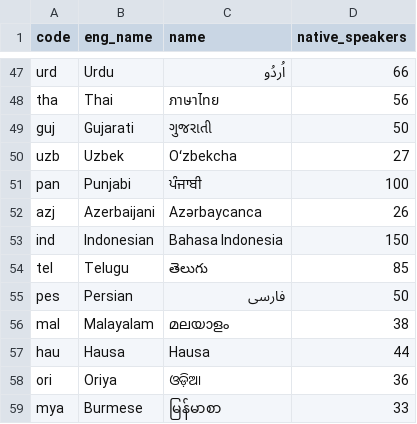
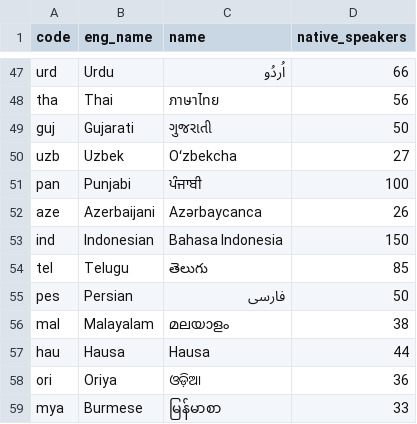
Before and after one commit to greyblake/whatlang-rs, a CSV file: misc/supported_languages.csv, drawn as a sheet; only a part is shown, gaps mark what is left out.

```diff
--- a/misc/supported_languages.csv
+++ b/misc/supported_languages.csv
@@ -51,3 +51,3 @@ uzb,Uzbek,Oʻzbekcha,27
 pan,Punjabi,ਪੰਜਾਬੀ,100
-azj,Azerbaijani,Azərbaycanca,26
+aze,Azerbaijani,Azərbaycanca,26
 ind,Indonesian,Bahasa Indonesia,150
```
Also changed, not shown: 5 other files.
